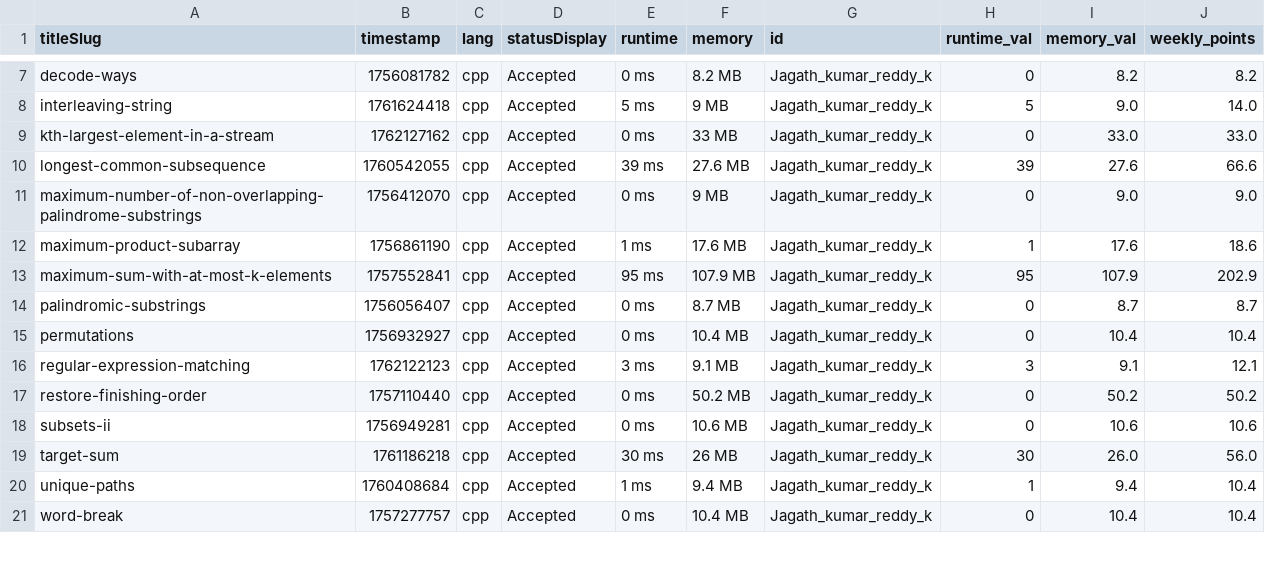
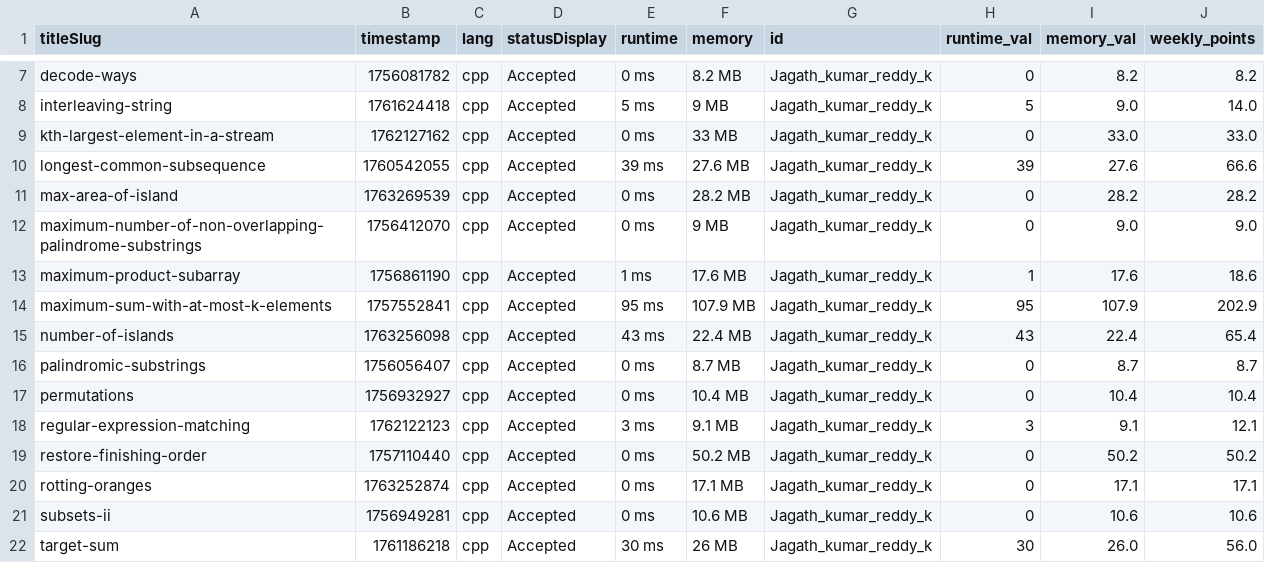
Before and after one commit to DSMLIUI/home, a CSV file: public/data/recent_ac_submissions.csv, drawn as a sheet; only a part is shown, gaps mark what is left out; the shorter side is filled out with more unchanged rows; the diff names each change by its address in the sheet, - before the commit and + after, or states it on an @@ line.

```diff
--- a/public/data/recent_ac_submissions.csv
+++ b/public/data/recent_ac_submissions.csv
+row 11: max-area-of-island | 1763269539 | cpp | Accepted | 0 ms | 28.2 MB | Jagath_kumar_reddy_k | 0 | 28.2 | 28.2
+row 15: number-of-islands | 1763256098 | cpp | Accepted | 43 ms | 22.4 MB | Jagath_kumar_reddy_k | 43 | 22.4 | 65.4
+row 20: rotting-oranges | 1763252874 | cpp | Accepted | 0 ms | 17.1 MB | Jagath_kumar_reddy_k | 0 | 17.1 | 17.1
```
Also changed, not shown: public/data/leetcode_leaderboard.csv.
